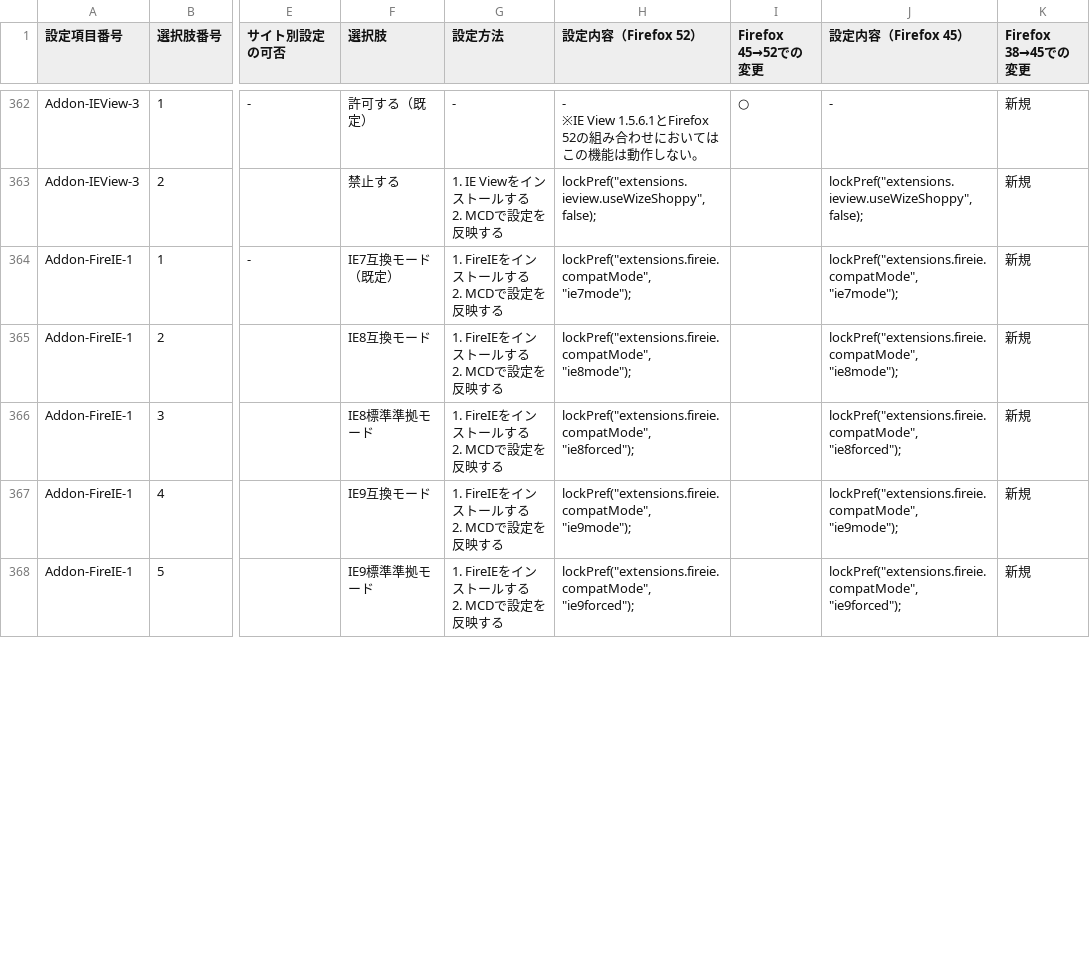
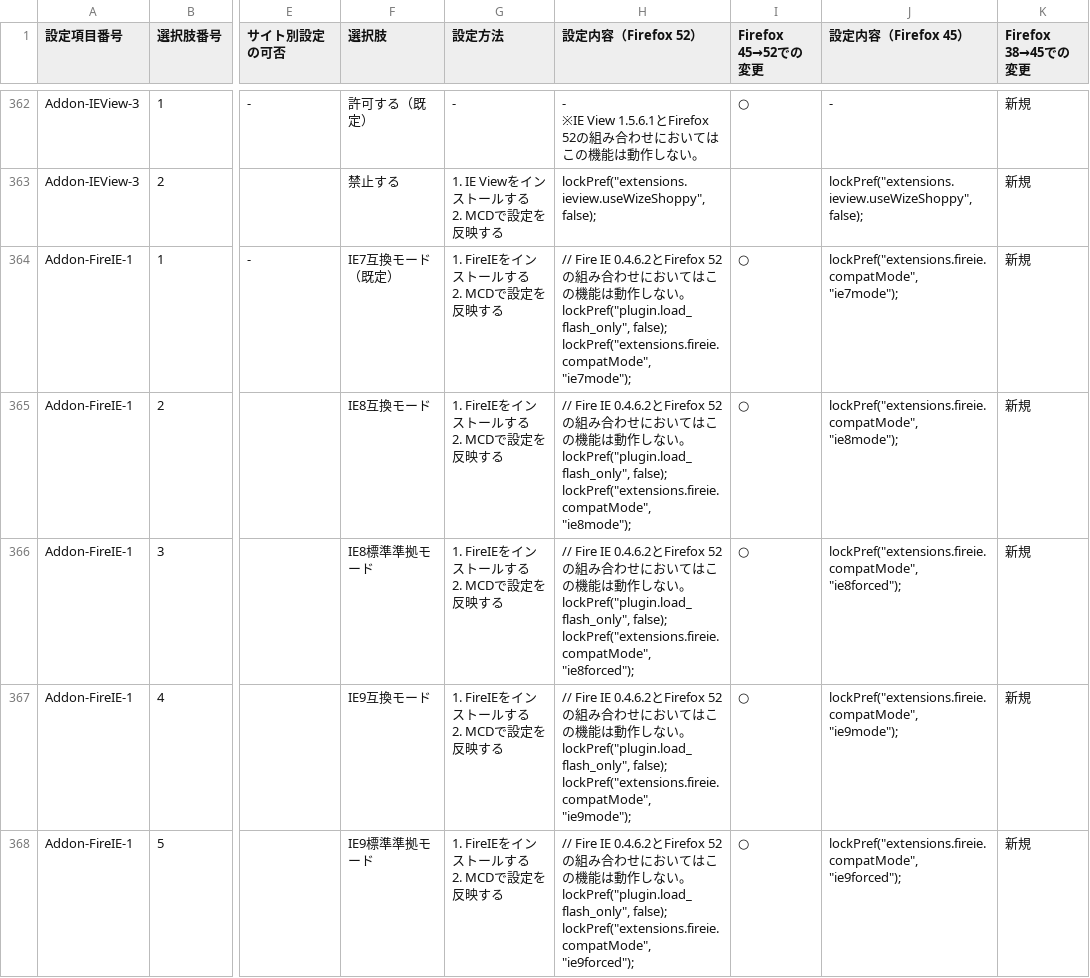
Before and after one commit to isabella232/firefox-support-common, a CSV file: configurations/customization-items.csv, drawn as a sheet; only a part is shown, gaps mark what is left out; ↵ is a line break in a cell; the diff covers the shown part only; the diff names each change by its address in the sheet, - before the commit and + after, or states it on an @@ line.

Commit message:
Mark Addon-FireIE-* disabled for Firefox 52

```diff
--- a/configurations/customization-items.csv
+++ b/configurations/customization-items.csv
-H364 (設定内容（Firefox 52）): lockPref("extensions.fireie.compatMode", "ie7mode");
+H364 (設定内容（Firefox 52）): // Fire IE 0.4.6.2とFirefox 52の組み合わせにおいてはこの機能は動作しない。 ↵ lockPref("plugin.load_flash_only", false); ↵ lockPref("extensions.fireie.compatMode", "ie7mode");
-I364:I368 (Firefox 45→52での変更): (empty)
+I364:I368 (Firefox 45→52での変更): ○
-H365 (設定内容（Firefox 52）): lockPref("extensions.fireie.compatMode", "ie8mode");
+H365 (設定内容（Firefox 52）): // Fire IE 0.4.6.2とFirefox 52の組み合わせにおいてはこの機能は動作しない。 ↵ lockPref("plugin.load_flash_only", false); ↵ lockPref("extensions.fireie.compatMode", "ie8mode");
-H366 (設定内容（Firefox 52）): lockPref("extensions.fireie.compatMode", "ie8forced");
+H366 (設定内容（Firefox 52）): // Fire IE 0.4.6.2とFirefox 52の組み合わせにおいてはこの機能は動作しない。 ↵ lockPref("plugin.load_flash_only", false); ↵ lockPref("extensions.fireie.compatMode", "ie8forced");
-H367 (設定内容（Firefox 52）): lockPref("extensions.fireie.compatMode", "ie9mode");
+H367 (設定内容（Firefox 52）): // Fire IE 0.4.6.2とFirefox 52の組み合わせにおいてはこの機能は動作しない。 ↵ lockPref("plugin.load_flash_only", false); ↵ lockPref("extensions.fireie.compatMode", "ie9mode");
-H368 (設定内容（Firefox 52）): lockPref("extensions.fireie.compatMode", "ie9forced");
+H368 (設定内容（Firefox 52）): // Fire IE 0.4.6.2とFirefox 52の組み合わせにおいてはこの機能は動作しない。 ↵ lockPref("plugin.load_flash_only", false); ↵ lockPref("extensions.fireie.compatMode", "ie9forced");
```
Also changed, not shown: 8 edited cells elsewhere in this file, 1 other file.
